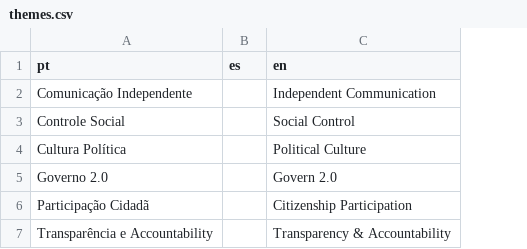
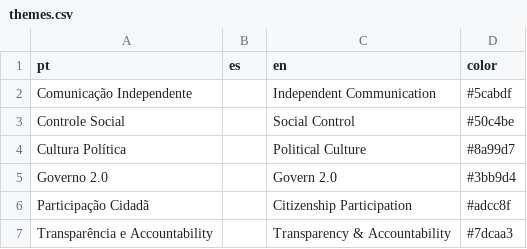
Before and after one commit to updatepolitics/map, a CSV file: data/themes.csv, drawn as a sheet; the diff names each change by its address in the sheet, - before the commit and + after, or states it on an @@ line.

```diff
--- a/data/themes.csv
+++ b/data/themes.csv
+column D (color), rows 2-7: #5cabdf | #50c4be | #8a99d7 | #3bb9d4 | #adcc8f | #7dcaa3
```
Also changed, not shown: data/natures.csv, 14 other files.
